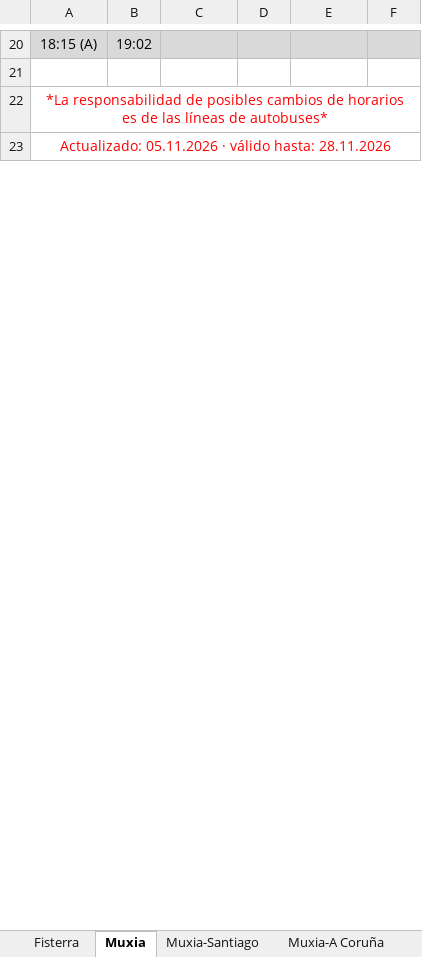
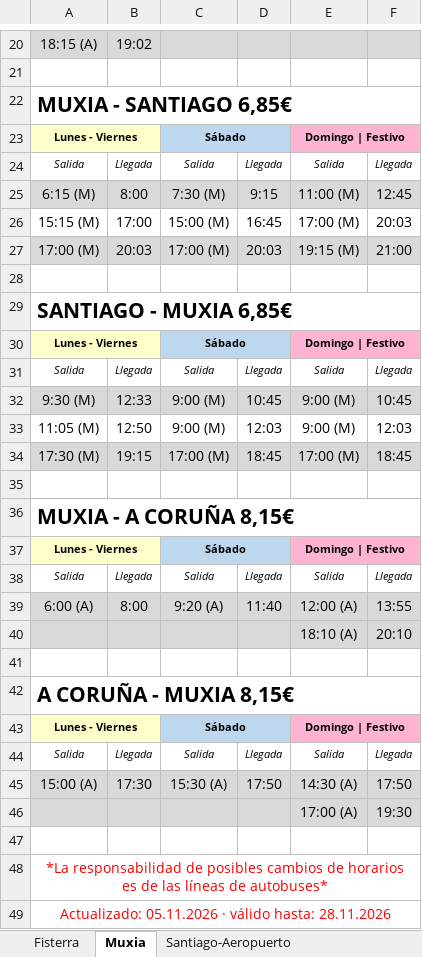
Before and after one commit to investigasteve/camino-gtfs, an Excel workbook: fahrplan/Busfahrplan-aktuell.xlsx, sheet Muxia, drawn as a sheet; only a part is shown, gaps mark what is left out; values as stored, in another font and other column widths than the file's, no borders; the diff names each change by its address in the sheet, - before the commit and + after, or states it on an @@ line.

```diff
--- a/fahrplan/Busfahrplan-aktuell.xlsx (sheet Muxia)
+++ b/fahrplan/Busfahrplan-aktuell.xlsx (sheet Muxia)
-sheet tab: Muxia-Santiago
-sheet tab: Muxia-A Coruña
+row 22: MUXIA - SANTIAGO 6,85€
+row 23: Lunes - Viernes |  | Sábado |  | Domingo | Festivo
+row 24: Salida | Llegada | Salida | Llegada | Salida | Llegada
+row 25: 6:15 (M) | 8:00 | 7:30 (M) | 9:15 | 11:00 (M) | 12:45
+row 26: 15:15 (M) | 17:00 | 15:00 (M) | 16:45 | 17:00 (M) | 20:03
+row 27: 17:00 (M) | 20:03 | 17:00 (M) | 20:03 | 19:15 (M) | 21:00
+row 28: (empty)
+row 29: SANTIAGO - MUXIA 6,85€
+row 30: Lunes - Viernes |  | Sábado |  | Domingo | Festivo
+row 31: Salida | Llegada | Salida | Llegada | Salida | Llegada
+row 32: 9:30 (M) | 12:33 | 9:00 (M) | 10:45 | 9:00 (M) | 10:45
+row 33: 11:05 (M) | 12:50 | 9:00 (M) | 12:03 | 9:00 (M) | 12:03
+row 34: 17:30 (M) | 19:15 | 17:00 (M) | 18:45 | 17:00 (M) | 18:45
+row 35: (empty)
+row 36: MUXIA - A CORUÑA 8,15€
+row 37: Lunes - Viernes |  | Sábado |  | Domingo | Festivo
+row 38: Salida | Llegada | Salida | Llegada | Salida | Llegada
+row 39: 6:00 (A) | 8:00 | 9:20 (A) | 11:40 | 12:00 (A) | 13:55
+row 40:  |  |  |  | 18:10 (A) | 20:10
+row 41: (empty)
+row 42: A CORUÑA - MUXIA 8,15€
+row 43: Lunes - Viernes |  | Sábado |  | Domingo | Festivo
+row 44: Salida | Llegada | Salida | Llegada | Salida | Llegada
+row 45: 15:00 (A) | 17:30 | 15:30 (A) | 17:50 | 14:30 (A) | 17:50
+row 46:  |  |  |  | 17:00 (A) | 19:30
+row 47: (empty)
```
Also changed, not shown: 1 other file.
